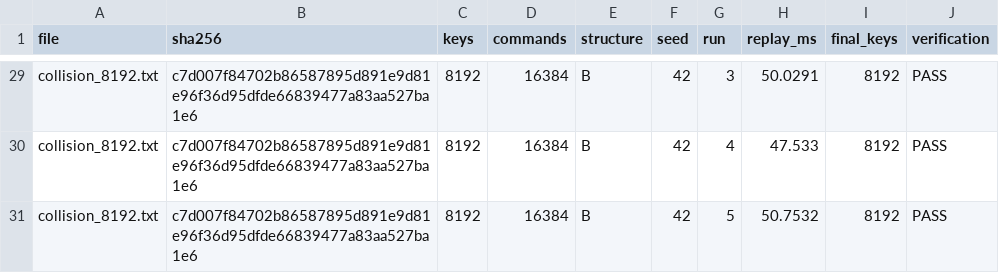
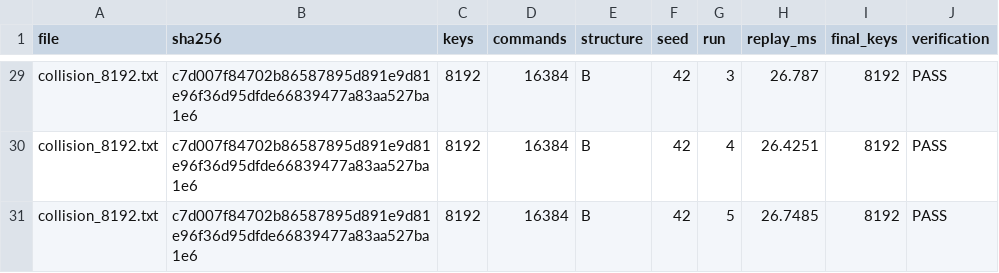
Before and after one commit to pankajsoni1661-stack/cs203D-team2-p2, a CSV file: results/seeded_replay.csv, drawn as a sheet; only a part is shown, gaps mark what is left out; the diff covers the shown part only; the diff names each change by its address in the sheet, - before the commit and + after, or states it on an @@ line.

```diff
--- a/results/seeded_replay.csv
+++ b/results/seeded_replay.csv
-H29 (replay_ms): 50.0291
+H29 (replay_ms): 26.787
-H30 (replay_ms): 47.533
+H30 (replay_ms): 26.4251
-H31 (replay_ms): 50.7532
+H31 (replay_ms): 26.7485
```
Also changed, not shown: 27 edited cells elsewhere in this file, results/corpus.csv, 21 other files.
